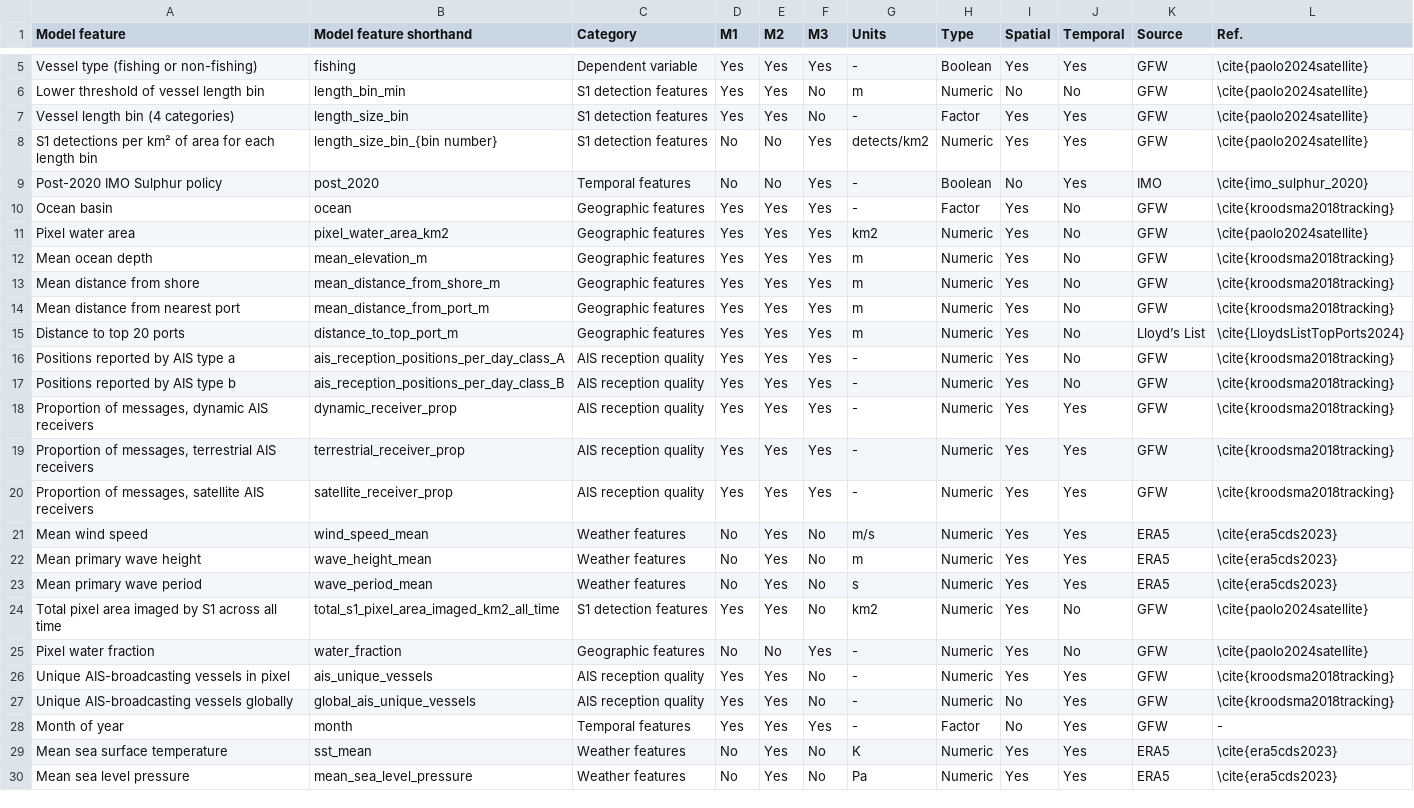
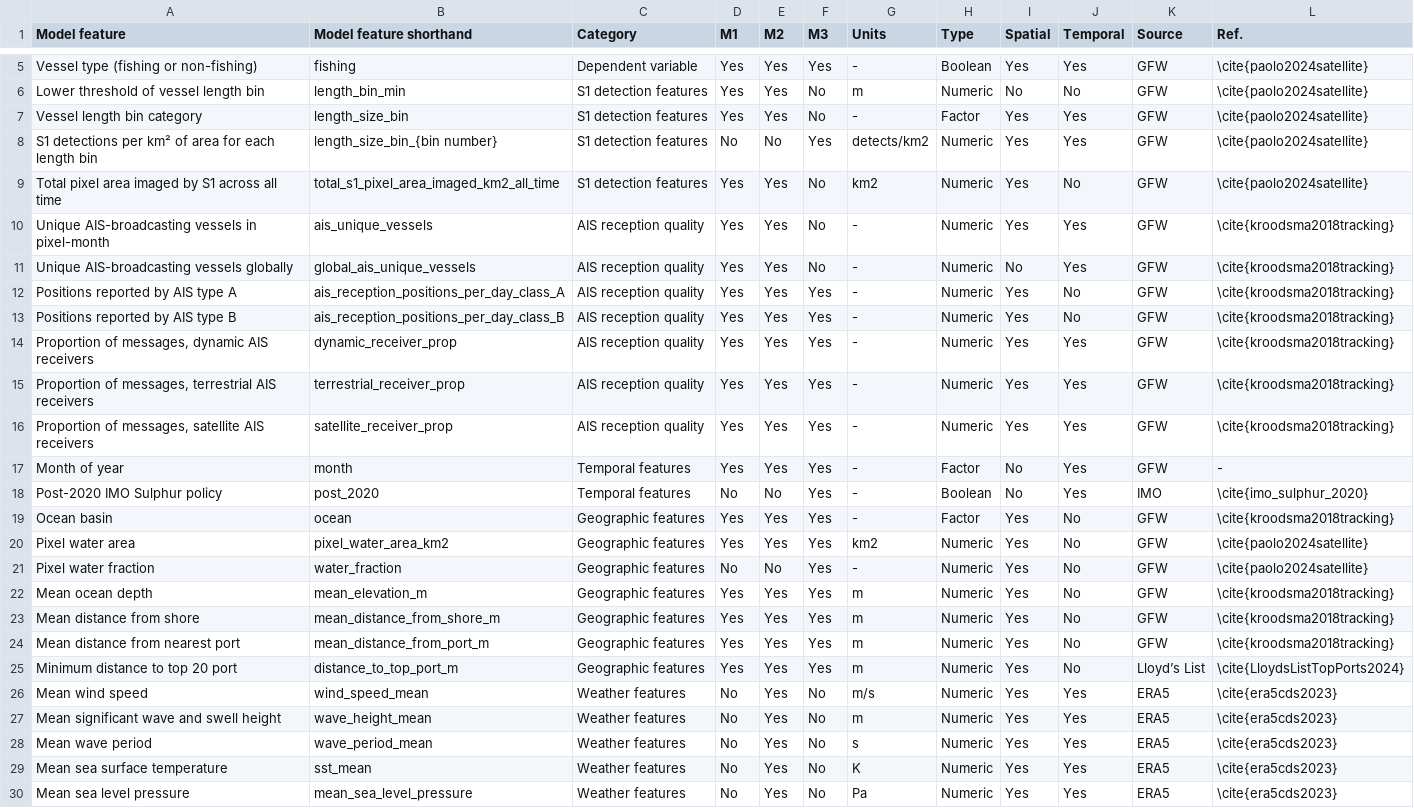
Before and after one commit to emlab-ucsb/paper-ocean-ghg, a CSV file: data/data_sources.csv, drawn as a sheet; only a part is shown, gaps mark what is left out.

Commit message:
Reorganize and refine data sources table with improved feature descriptions and ordering

```diff
--- a/data/data_sources.csv
+++ b/data/data_sources.csv
@@ -6,4 +6,13 @@ Vessel type (fishing or non-fishing),fishing,Dependent variable,Yes,Yes,Yes,-,Bo
 Lower threshold of vessel length bin,length_bin_min,S1 detection features,Yes,Yes,No,m,Numeric,No,No,GFW,\cite{paolo2024satellite}
-Vessel length bin (4 categories),length_size_bin,S1 detection features,Yes,Yes,No,-,Factor,Yes,Yes,GFW,\cite{paolo2024satellite}
+Vessel length bin category,length_size_bin,S1 detection features,Yes,Yes,No,-,Factor,Yes,Yes,GFW,\cite{paolo2024satellite}
 S1 detections per km² of area for each length bin,length_size_bin_{bin number},S1 detection features,No,No,Yes,detects/km2,Numeric,Yes,Yes,GFW,\cite{paolo2024satellite}
+Total pixel area imaged by S1 across all time,total_s1_pixel_area_imaged_km2_all_time,S1 detection features,Yes,Yes,No,km2,Numeric,Yes,No,GFW,\cite{paolo2024satellite}
+Unique AIS-broadcasting vessels in pixel-month,ais_unique_vessels,AIS reception quality,Yes,Yes,No,-,Numeric,Yes,Yes,GFW,\cite{kroodsma2018tracking}
+Unique AIS-broadcasting vessels globally,global_ais_unique_vessels,AIS reception quality,Yes,Yes,No,-,Numeric,No,Yes,GFW,\cite{kroodsma2018tracking}
+Positions reported by AIS type A,ais_reception_positions_per_day_class_A,AIS reception quality,Yes,Yes,Yes,-,Numeric,Yes,No,GFW,\cite{kroodsma2018tracking}
+Positions reported by AIS type B,ais_reception_positions_per_day_class_B,AIS reception quality,Yes,Yes,Yes,-,Numeric,Yes,No,GFW,\cite{kroodsma2018tracking}
+"Proportion of messages, dynamic AIS receivers",dynamic_receiver_prop,AIS reception quality ,Yes,Yes,Yes,-,Numeric,Yes,Yes,GFW,\cite{kroodsma2018tracking}
+"Proportion of messages, terrestrial AIS receivers",terrestrial_receiver_prop,AIS reception quality,Yes,Yes,Yes,-,Numeric,Yes,Yes,GFW,\cite{kroodsma2018tracking}
+"Proportion of messages, satellite AIS receivers",satellite_receiver_prop,AIS reception quality,Yes,Yes,Yes,-,Numeric,Yes,Yes,GFW,\cite{kroodsma2018tracking}
+Month of year,month,Temporal features,Yes,Yes,Yes,-,Factor,No,Yes,GFW,-
 Post-2020 IMO Sulphur policy,post_2020,Temporal features,No,No,Yes,-,Boolean,No,Yes,IMO,\cite{imo_sulphur_2020}
@@ -11,2 +20,3 @@ Ocean basin,ocean,Geographic features ,Yes,Yes,Yes,-,Factor,Yes,No,GFW,\cite{kr
 Pixel water area,pixel_water_area_km2,Geographic features ,Yes,Yes,Yes,km2,Numeric,Yes,No,GFW,\cite{paolo2024satellite}
+Pixel water fraction,water_fraction,Geographic features ,No,No,Yes,-,Numeric,Yes,No,GFW,\cite{paolo2024satellite}
 Mean ocean depth,mean_elevation_m,Geographic features ,Yes,Yes,Yes,m,Numeric,Yes,No,GFW,\cite{kroodsma2018tracking}
@@ -14,16 +24,6 @@ Mean distance from shore,mean_distance_from_shore_m,Geographic features ,Yes,Ye
 Mean distance from nearest port,mean_distance_from_port_m,Geographic features ,Yes,Yes,Yes,m,Numeric,Yes,No,GFW,\cite{kroodsma2018tracking}
-Distance to top 20 ports,distance_to_top_port_m,Geographic features ,Yes,Yes,Yes,m,Numeric,Yes,No,Lloyd’s List,\cite{LloydsListTopPorts2024}
-Positions reported by AIS type a,ais_reception_positions_per_day_class_A,AIS reception quality,Yes,Yes,Yes,-,Numeric,Yes,No,GFW,\cite{kroodsma2018tracking}
-Positions reported by AIS type b,ais_reception_positions_per_day_class_B,AIS reception quality,Yes,Yes,Yes,-,Numeric,Yes,No,GFW,\cite{kroodsma2018tracking}
-"Proportion of messages, dynamic AIS receivers",dynamic_receiver_prop,AIS reception quality ,Yes,Yes,Yes,-,Numeric,Yes,Yes,GFW,\cite{kroodsma2018tracking}
-"Proportion of messages, terrestrial AIS receivers",terrestrial_receiver_prop,AIS reception quality,Yes,Yes,Yes,-,Numeric,Yes,Yes,GFW,\cite{kroodsma2018tracking}
-"Proportion of messages, satellite AIS receivers",satellite_receiver_prop,AIS reception quality,Yes,Yes,Yes,-,Numeric,Yes,Yes,GFW,\cite{kroodsma2018tracking}
+Minimum distance to top 20 port,distance_to_top_port_m,Geographic features ,Yes,Yes,Yes,m,Numeric,Yes,No,Lloyd’s List,\cite{LloydsListTopPorts2024}
 Mean wind speed,wind_speed_mean,Weather features,No,Yes,No,m/s,Numeric,Yes,Yes,ERA5,\cite{era5cds2023}
-Mean primary wave height,wave_height_mean,Weather features,No,Yes,No,m,Numeric,Yes,Yes,ERA5,\cite{era5cds2023}
-Mean primary wave period,wave_period_mean,Weather features,No,Yes,No,s,Numeric,Yes,Yes,ERA5,\cite{era5cds2023}
-Total pixel area imaged by S1 across all time,total_s1_pixel_area_imaged_km2_all_time,S1 detection features,Yes,Yes,No,km2,Numeric,Yes,No,GFW,\cite{paolo2024satellite}
-Pixel water fraction,water_fraction,Geographic features ,No,No,Yes,-,Numeric,Yes,No,GFW,\cite{paolo2024satellite}
-Unique AIS-broadcasting vessels in pixel,ais_unique_vessels,AIS reception quality,Yes,Yes,No,-,Numeric,Yes,Yes,GFW,\cite{kroodsma2018tracking}
-Unique AIS-broadcasting vessels globally,global_ais_unique_vessels,AIS reception quality,Yes,Yes,No,-,Numeric,No,Yes,GFW,\cite{kroodsma2018tracking}
-Month of year,month,Temporal features,Yes,Yes,Yes,-,Factor,No,Yes,GFW,-
+Mean significant wave and swell height,wave_height_mean,Weather features,No,Yes,No,m,Numeric,Yes,Yes,ERA5,\cite{era5cds2023}
+Mean wave period,wave_period_mean,Weather features,No,Yes,No,s,Numeric,Yes,Yes,ERA5,\cite{era5cds2023}
 Mean sea surface temperature,sst_mean,Weather features,No,Yes,No,K,Numeric,Yes,Yes,ERA5,\cite{era5cds2023}
```
Also changed, not shown: 2 other files.
